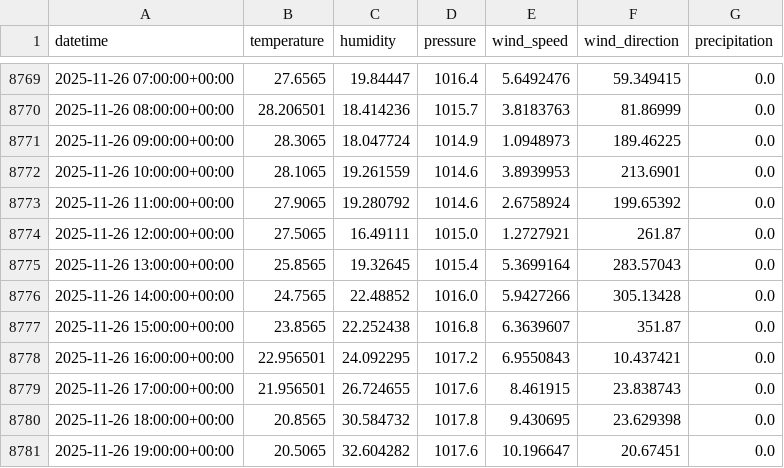
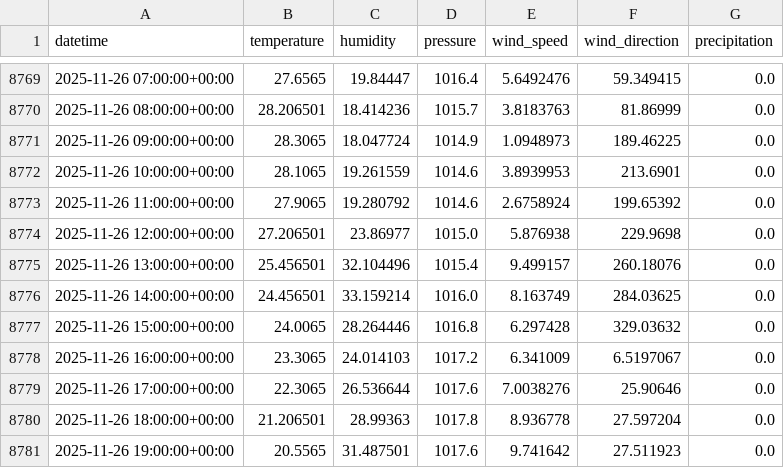
Before and after one commit to AhsanAli-exe/10Pearls-Aqi-Prediction, a CSV file: aqi_prediction_project/data/karachi_weather_1year.csv, drawn as a sheet; only a part is shown, gaps mark what is left out; the diff covers the shown part only.

```diff
--- a/aqi_prediction_project/data/karachi_weather_1year.csv
+++ b/aqi_prediction_project/data/karachi_weather_1year.csv
@@ -8773,9 +8773,9 @@ datetime,temperature,humidity,pressure,wind_speed,wind_direction,precipitation
 2025-11-26 11:00:00+00:00,27.9065,19.280792,1014.6,2.6758924,199.65392,0.0
-2025-11-26 12:00:00+00:00,27.5065,16.49111,1015.0,1.2727921,261.87,0.0
-2025-11-26 13:00:00+00:00,25.8565,19.32645,1015.4,5.3699164,283.57043,0.0
-2025-11-26 14:00:00+00:00,24.7565,22.48852,1016.0,5.9427266,305.13428,0.0
-2025-11-26 15:00:00+00:00,23.8565,22.252438,1016.8,6.3639607,351.87,0.0
-2025-11-26 16:00:00+00:00,22.956501,24.092295,1017.2,6.9550843,10.437421,0.0
-2025-11-26 17:00:00+00:00,21.956501,26.724655,1017.6,8.461915,23.838743,0.0
-2025-11-26 18:00:00+00:00,20.8565,30.584732,1017.8,9.430695,23.629398,0.0
-2025-11-26 19:00:00+00:00,20.5065,32.604282,1017.6,10.196647,20.67451,0.0
+2025-11-26 12:00:00+00:00,27.206501,23.86977,1015.0,5.876938,229.9698,0.0
+2025-11-26 13:00:00+00:00,25.456501,32.104496,1015.4,9.499157,260.18076,0.0
+2025-11-26 14:00:00+00:00,24.456501,33.159214,1016.0,8.163749,284.03625,0.0
+2025-11-26 15:00:00+00:00,24.0065,28.264446,1016.8,6.297428,329.03632,0.0
+2025-11-26 16:00:00+00:00,23.3065,24.014103,1017.2,6.341009,6.5197067,0.0
+2025-11-26 17:00:00+00:00,22.3065,26.536644,1017.6,7.0038276,25.90646,0.0
+2025-11-26 18:00:00+00:00,21.206501,28.99363,1017.8,8.936778,27.597204,0.0
+2025-11-26 19:00:00+00:00,20.5565,31.487501,1017.6,9.741642,27.511923,0.0
```
Also changed, not shown: 16 edited cells elsewhere in this file, aqi_prediction_project/data/karachi_air_quality_1year.csv.
